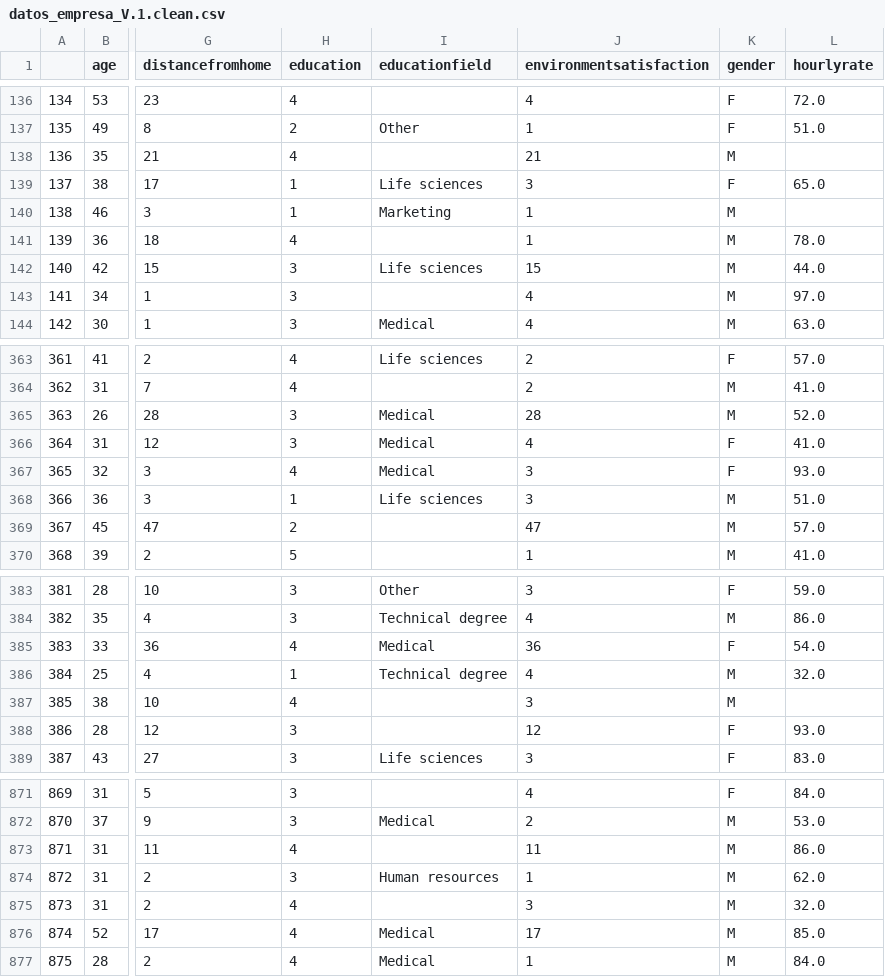
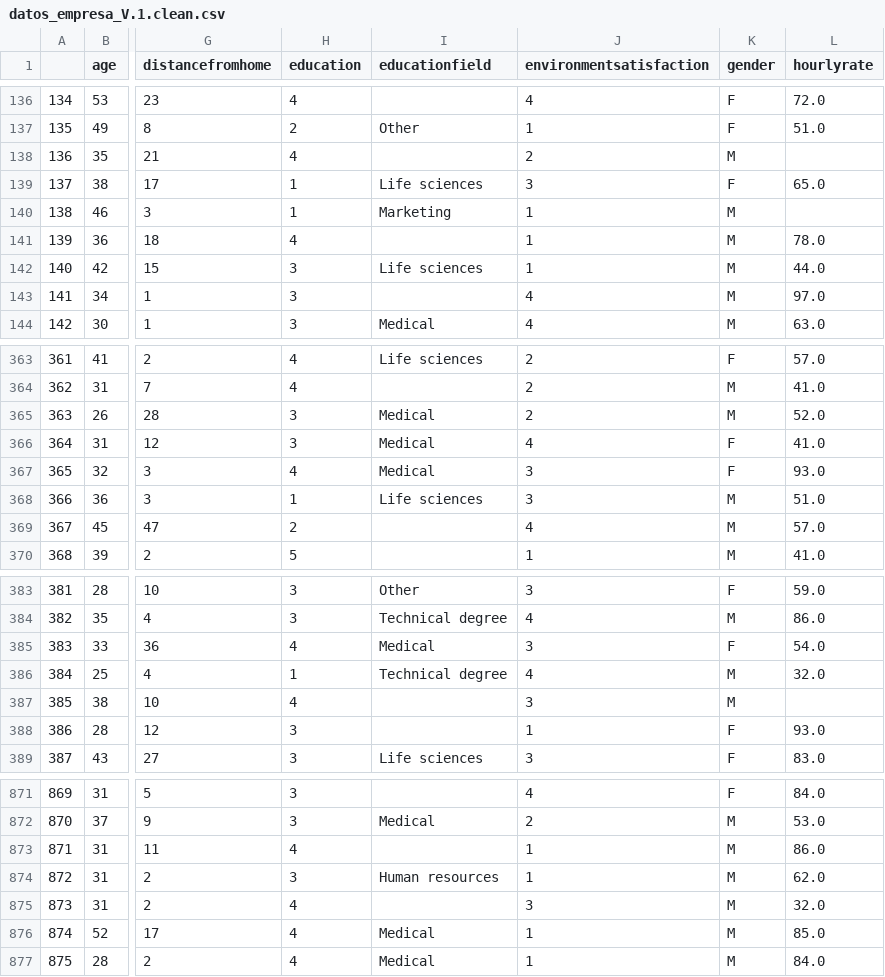
Before and after one commit to laural87/project-da-promo-I-modulo-3-team-2, a CSV file: Datos/datos_empresa_V.1.clean.csv, drawn as a sheet; only a part is shown, gaps mark what is left out; the diff covers the shown part only; the diff names each change by its address in the sheet, - before the commit and + after, or states it on an @@ line.

```diff
--- a/Datos/datos_empresa_V.1.clean.csv
+++ b/Datos/datos_empresa_V.1.clean.csv
-J138 (environmentsatisfaction): 21
+J138 (environmentsatisfaction): 2
-J142 (environmentsatisfaction): 15
+J142 (environmentsatisfaction): 1
-J365 (environmentsatisfaction): 28
+J365 (environmentsatisfaction): 2
-J369 (environmentsatisfaction): 47
+J369 (environmentsatisfaction): 4
-J385 (environmentsatisfaction): 36
+J385 (environmentsatisfaction): 3
-J388 (environmentsatisfaction): 12
+J388 (environmentsatisfaction): 1
-J873 (environmentsatisfaction): 11
+J873 (environmentsatisfaction): 1
-J876 (environmentsatisfaction): 17
+J876 (environmentsatisfaction): 1
```
Also changed, not shown: 92 edited cells elsewhere in this file, Datos/datos_empresa_nonulos.csv, Datos/empleados.csv, 5 other files.
